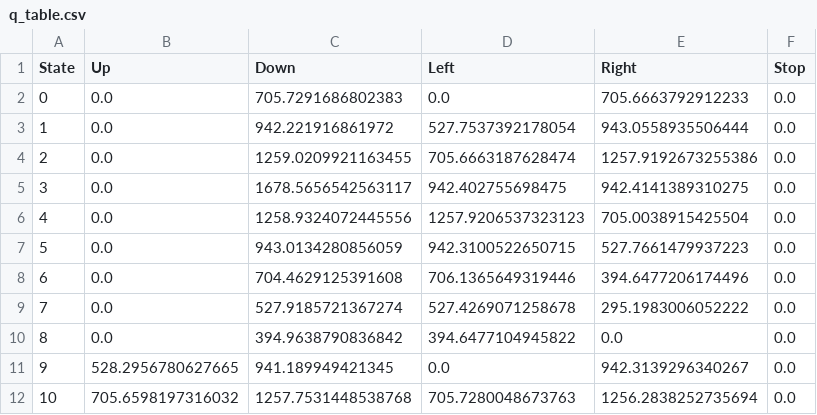
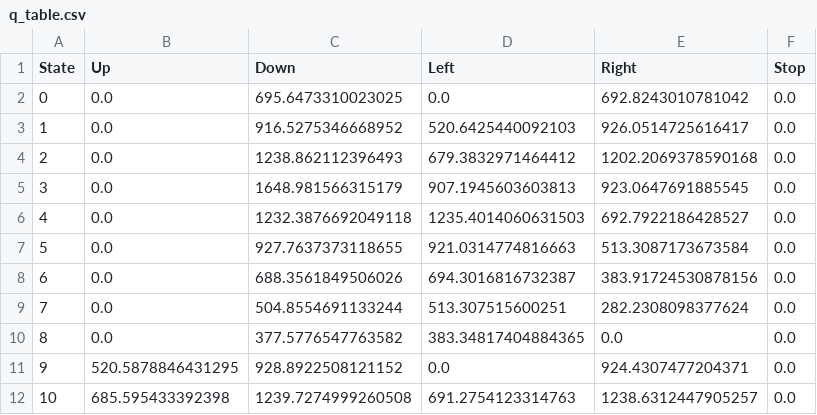
Before and after one commit to juanQNav/Intelligent_Robotics, a CSV file: parcial_3/Qlearning/results/q_table.csv, drawn as a sheet; only a part is shown; the diff covers the shown part only.

```diff
--- a/parcial_3/Qlearning/results/q_table.csv
+++ b/parcial_3/Qlearning/results/q_table.csv
@@ -1,12 +1,12 @@
 State,Up,Down,Left,Right,Stop
-0,0.0,705.7291686802383,0.0,705.6663792912233,0.0
-1,0.0,942.221916861972,527.7537392178054,943.0558935506444,0.0
-2,0.0,1259.0209921163455,705.6663187628474,1257.9192673255386,0.0
-3,0.0,1678.5656542563117,942.402755698475,942.4141389310275,0.0
-4,0.0,1258.9324072445556,1257.9206537323123,705.0038915425504,0.0
-5,0.0,943.0134280856059,942.3100522650715,527.7661479937223,0.0
-6,0.0,704.4629125391608,706.1365649319446,394.6477206174496,0.0
-7,0.0,527.9185721367274,527.4269071258678,295.1983006052222,0.0
-8,0.0,394.9638790836842,394.6477104945822,0.0,0.0
-9,528.2956780627665,941.189949421345,0.0,942.3139296340267,0.0
-10,705.6598197316032,1257.7531448538768,705.7280048673763,1256.2838252735694,0.0
+0,0.0,695.6473310023025,0.0,692.8243010781042,0.0
+1,0.0,916.5275346668952,520.6425440092103,926.0514725616417,0.0
+2,0.0,1238.862112396493,679.3832971464412,1202.2069378590168,0.0
+3,0.0,1648.981566315179,907.1945603603813,923.0647691885545,0.0
+4,0.0,1232.3876692049118,1235.4014060631503,692.7922186428527,0.0
+5,0.0,927.7637373118655,921.0314774816663,513.3087173673584,0.0
+6,0.0,688.3561849506026,694.3016816732387,383.91724530878156,0.0
+7,0.0,504.8554691133244,513.307515600251,282.2308098377624,0.0
+8,0.0,377.5776547763582,383.34817404884365,0.0,0.0
+9,520.5878846431295,928.8922508121152,0.0,924.4307477204371,0.0
+10,685.595433392398,1239.7274999260508,691.2754123314763,1238.6312447905257,0.0
```
Also changed, not shown: 121 edited cells elsewhere in this file, 1 other file.
